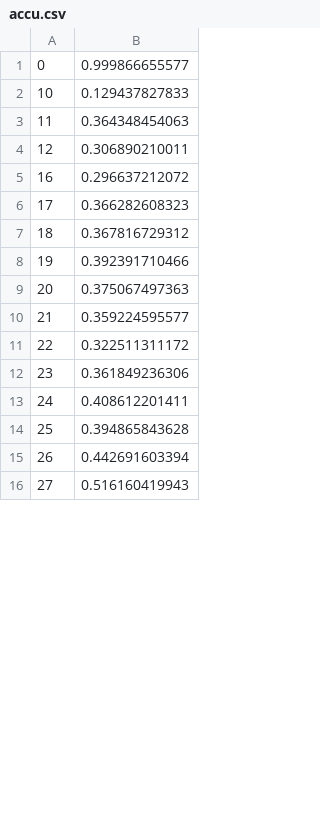
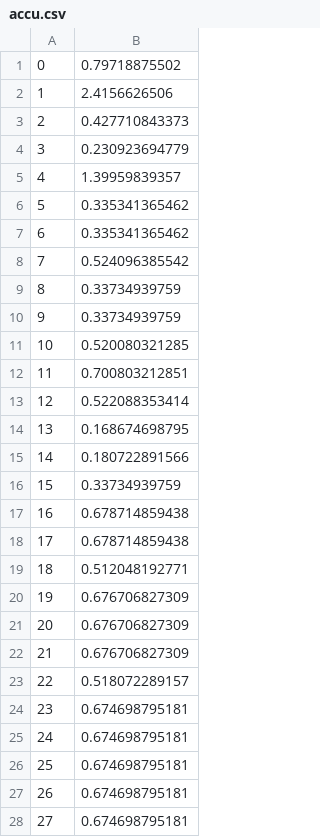
Before and after one commit to hammadhaleem/cppDemos, a CSV file: mphil/accu.csv, drawn as a sheet; only a part is shown; the diff covers the shown part only.

```diff
--- a/mphil/accu.csv
+++ b/mphil/accu.csv
@@ -1,16 +1,28 @@
-0,0.999866655577
-10,0.129437827833
-11,0.364348454063
-12,0.306890210011
-16,0.296637212072
-17,0.366282608323
-18,0.367816729312
-19,0.392391710466
-20,0.375067497363
-21,0.359224595577
-22,0.322511311172
-23,0.361849236306
-24,0.408612201411
-25,0.394865843628
-26,0.442691603394
-27,0.516160419943
+0,0.79718875502
+1,2.4156626506
+2,0.427710843373
+3,0.230923694779
+4,1.39959839357
+5,0.335341365462
+6,0.335341365462
+7,0.524096385542
+8,0.33734939759
+9,0.33734939759
+10,0.520080321285
+11,0.700803212851
+12,0.522088353414
+13,0.168674698795
+14,0.180722891566
+15,0.33734939759
+16,0.678714859438
+17,0.678714859438
+18,0.512048192771
+19,0.676706827309
+20,0.676706827309
+21,0.676706827309
+22,0.518072289157
+23,0.674698795181
+24,0.674698795181
+25,0.674698795181
+26,0.674698795181
+27,0.674698795181
```
Also changed, not shown: 3 added rows, 16 removed rows and 24 edited cells elsewhere in this file, mphil/mean_out.csv, mphil/out_percentage.csv, 3 other files.
